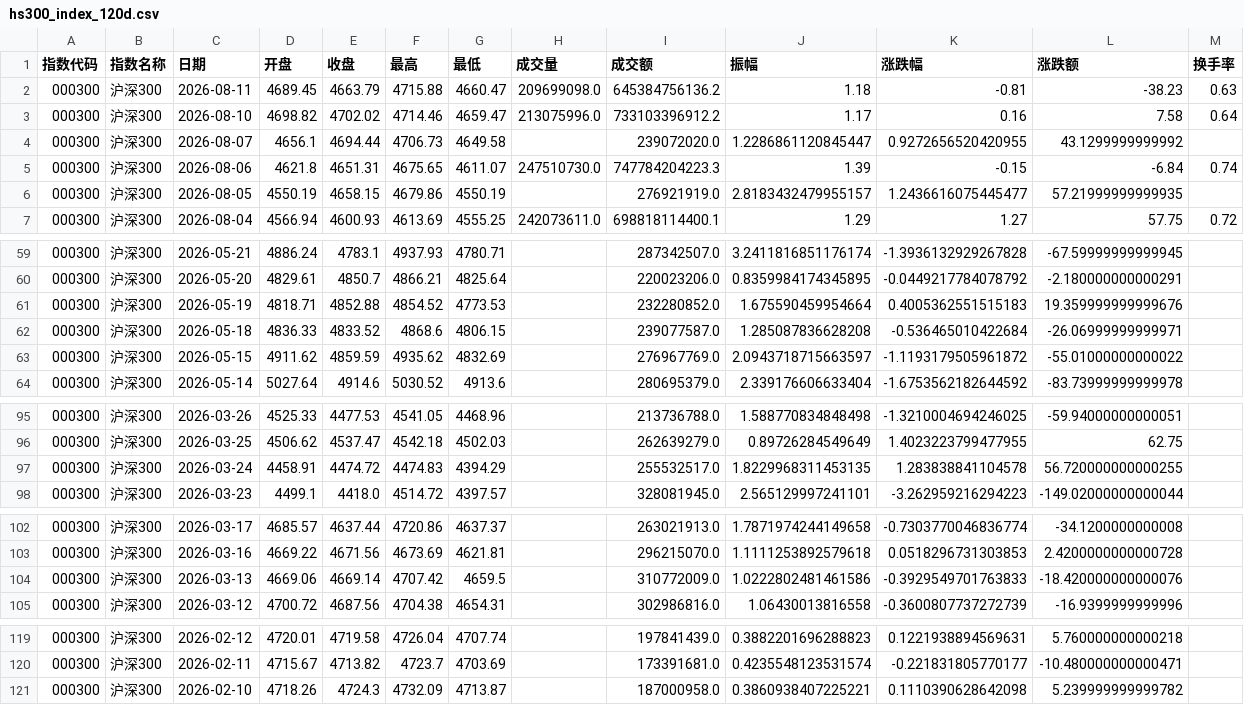
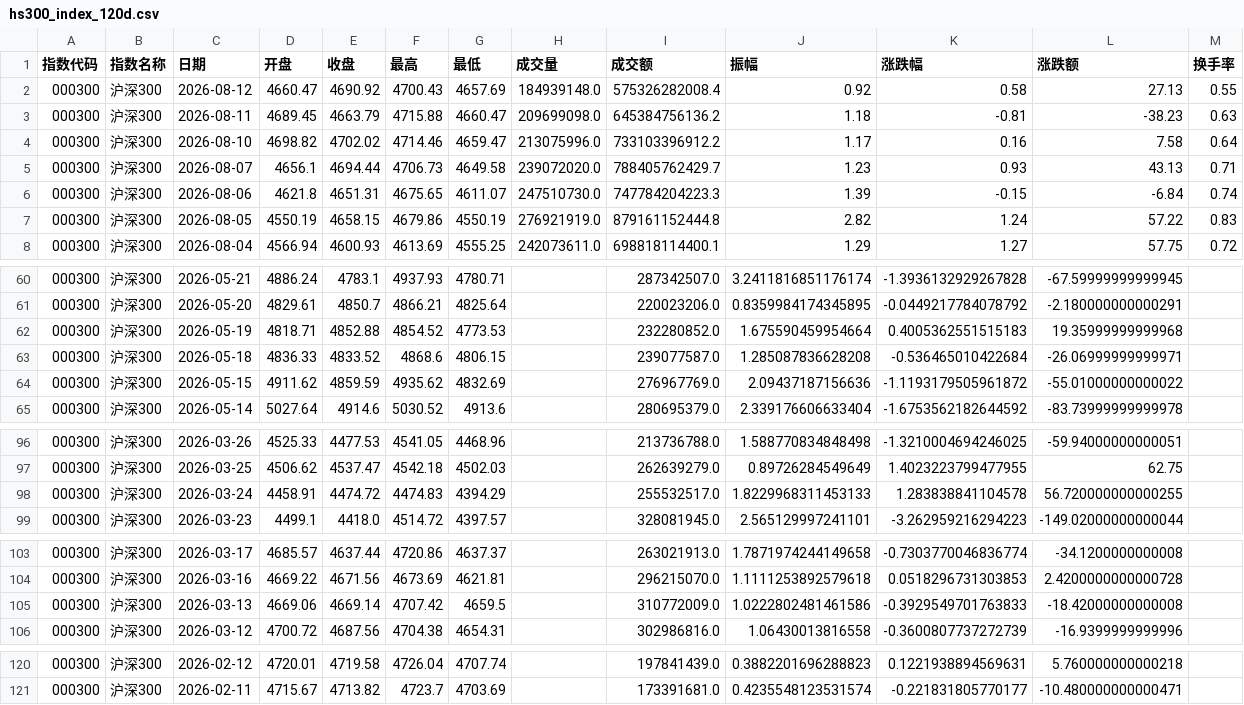
Before and after one commit to C00l70/etf-Hamburger, a CSV file: hs300_index_120d.csv, drawn as a sheet; only a part is shown, gaps mark what is left out.

```diff
--- a/hs300_index_120d.csv
+++ b/hs300_index_120d.csv
@@ -1,7 +1,8 @@
 指数代码,指数名称,日期,开盘,收盘,最高,最低,成交量,成交额,振幅,涨跌幅,涨跌额,换手率
+000300,沪深300,2026-08-12,4660.47,4690.92,4700.43,4657.69,184939148.0,575326282008.4,0.92,0.58,27.13,0.55
 000300,沪深300,2026-08-11,4689.45,4663.79,4715.88,4660.47,209699098.0,645384756136.2,1.18,-0.81,-38.23,0.63
 000300,沪深300,2026-08-10,4698.82,4702.02,4714.46,4659.47,213075996.0,733103396912.2,1.17,0.16,7.58,0.64
-000300,沪深300,2026-08-07,4656.1,4694.44,4706.73,4649.58,,239072020.0,1.2286861120845447,0.9272656520420955,43.1299999999992,
+000300,沪深300,2026-08-07,4656.1,4694.44,4706.73,4649.58,239072020.0,788405762429.7,1.23,0.93,43.13,0.71
 000300,沪深300,2026-08-06,4621.8,4651.31,4675.65,4611.07,247510730.0,747784204223.3,1.39,-0.15,-6.84,0.74
-000300,沪深300,2026-08-05,4550.19,4658.15,4679.86,4550.19,,276921919.0,2.8183432479955157,1.2436616075445477,57.21999999999935,
+000300,沪深300,2026-08-05,4550.19,4658.15,4679.86,4550.19,276921919.0,879161152444.8,2.82,1.24,57.22,0.83
 000300,沪深300,2026-08-04,4566.94,4600.93,4613.69,4555.25,242073611.0,698818114400.1,1.29,1.27,57.75,0.72
@@ -60,5 +61,5 @@
 000300,沪深300,2026-05-20,4829.61,4850.7,4866.21,4825.64,,220023206.0,0.8359984174345895,-0.0449217784078792,-2.180000000000291,
-000300,沪深300,2026-05-19,4818.71,4852.88,4854.52,4773.53,,232280852.0,1.675590459954664,0.4005362551515183,19.359999999999676,
+000300,沪深300,2026-05-19,4818.71,4852.88,4854.52,4773.53,,232280852.0,1.675590459954664,0.4005362551515183,19.35999999999968,
 000300,沪深300,2026-05-18,4836.33,4833.52,4868.6,4806.15,,239077587.0,1.285087836628208,-0.536465010422684,-26.06999999999971,
-000300,沪深300,2026-05-15,4911.62,4859.59,4935.62,4832.69,,276967769.0,2.0943718715663597,-1.1193179505961872,-55.01000000000022,
+000300,沪深300,2026-05-15,4911.62,4859.59,4935.62,4832.69,,276967769.0,2.09437187156636,-1.1193179505961872,-55.01000000000022,
 000300,沪深300,2026-05-14,5027.64,4914.6,5030.52,4913.6,,280695379.0,2.339176606633404,-1.6753562182644592,-83.73999999999978,
@@ -96,3 +97,3 @@
 000300,沪深300,2026-03-25,4506.62,4537.47,4542.18,4502.03,,262639279.0,0.89726284549649,1.4023223799477955,62.75,
-000300,沪深300,2026-03-24,4458.91,4474.72,4474.83,4394.29,,255532517.0,1.8229968311453135,1.283838841104578,56.720000000000255,
+000300,沪深300,2026-03-24,4458.91,4474.72,4474.83,4394.29,,255532517.0,1.8229968311453133,1.283838841104578,56.720000000000255,
 000300,沪深300,2026-03-23,4499.1,4418.0,4514.72,4397.57,,328081945.0,2.565129997241101,-3.262959216294223,-149.02000000000044,
@@ -103,3 +104,3 @@
 000300,沪深300,2026-03-16,4669.22,4671.56,4673.69,4621.81,,296215070.0,1.1111253892579618,0.0518296731303853,2.4200000000000728,
-000300,沪深300,2026-03-13,4669.06,4669.14,4707.42,4659.5,,310772009.0,1.0222802481461586,-0.3929549701763833,-18.420000000000076,
+000300,沪深300,2026-03-13,4669.06,4669.14,4707.42,4659.5,,310772009.0,1.0222802481461586,-0.3929549701763833,-18.42000000000008,
 000300,沪深300,2026-03-12,4700.72,4687.56,4704.38,4654.31,,302986816.0,1.06430013816558,-0.3600807737272739,-16.9399999999996,
@@ -120,2 +121 @@
 000300,沪深300,2026-02-11,4715.67,4713.82,4723.7,4703.69,,173391681.0,0.4235548123531574,-0.221831805770177,-10.480000000000471,
-000300,沪深300,2026-02-10,4718.26,4724.3,4732.09,4713.87,,187000958.0,0.3860938407225221,0.1110390628642098,5.239999999999782,
```
Also changed, not shown: etf_300_scale_data.csv, 1 other file.
